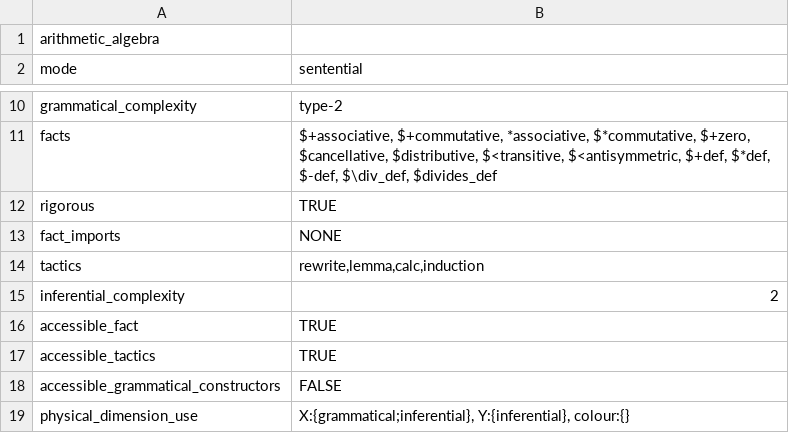
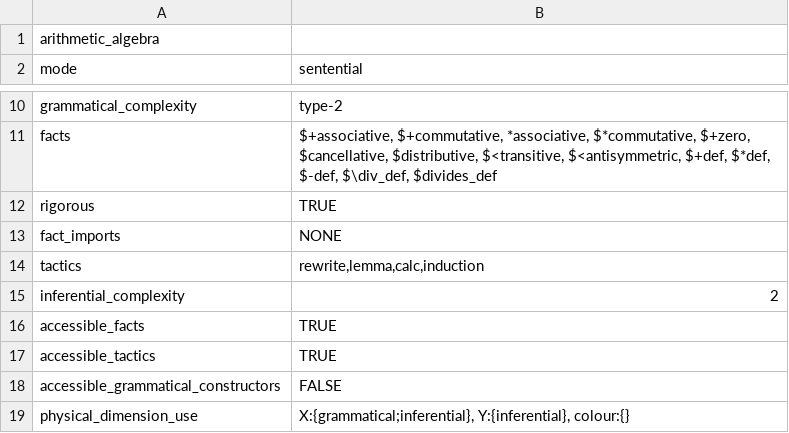
Before and after one commit to rep2rep/robin, a CSV file: tables/RS_table_algebra.csv, drawn as a sheet; only a part is shown, gaps mark what is left out.

```diff
--- a/tables/RS_table_algebra.csv
+++ b/tables/RS_table_algebra.csv
@@ -15,3 +15,3 @@ tactics,"rewrite,lemma,calc,induction"
 inferential_complexity,2
-accessible_fact,TRUE
+accessible_facts,TRUE
 accessible_tactics,TRUE
```
Also changed, not shown: tables/RS_table_1dimps.csv, tables/RS_table_bayes.csv, 6 other files.
